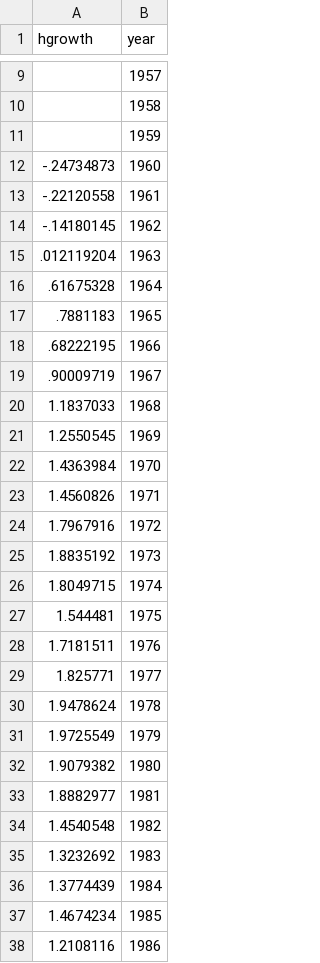
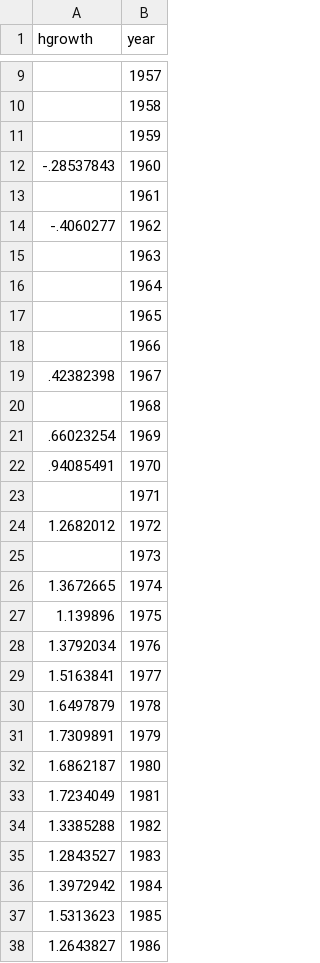
Before and after one commit to dvollrath/dvollrath.github.io, a CSV file: assets/figure/fig_H_growth_USA.csv, drawn as a sheet; only a part is shown, gaps mark what is left out; the diff covers the shown part only.

```diff
--- a/assets/figure/fig_H_growth_USA.csv
+++ b/assets/figure/fig_H_growth_USA.csv
@@ -11,28 +11,28 @@ hgrowth,year
 ,1959
--.24734873,1960
--.22120558,1961
--.14180145,1962
-.012119204,1963
-.61675328,1964
-.7881183,1965
-.68222195,1966
-.90009719,1967
-1.1837033,1968
-1.2550545,1969
-1.4363984,1970
-1.4560826,1971
-1.7967916,1972
-1.8835192,1973
-1.8049715,1974
-1.544481,1975
-1.7181511,1976
-1.825771,1977
-1.9478624,1978
-1.9725549,1979
-1.9079382,1980
-1.8882977,1981
-1.4540548,1982
-1.3232692,1983
-1.3774439,1984
-1.4674234,1985
-1.2108116,1986
+-.28537843,1960
+,1961
+-.4060277,1962
+,1963
+,1964
+,1965
+,1966
+.42382398,1967
+,1968
+.66023254,1969
+.94085491,1970
+,1971
+1.2682012,1972
+,1973
+1.3672665,1974
+1.139896,1975
+1.3792034,1976
+1.5163841,1977
+1.6497879,1978
+1.7309891,1979
+1.6862187,1980
+1.7234049,1981
+1.3385288,1982
+1.2843527,1983
+1.3972942,1984
+1.5313623,1985
+1.2643827,1986
```
Also changed, not shown: 30 edited cells elsewhere in this file, assets/figure/fig_H_USA.csv, assets/figure/fig_bea_resid_pc.csv, 24 other files.
